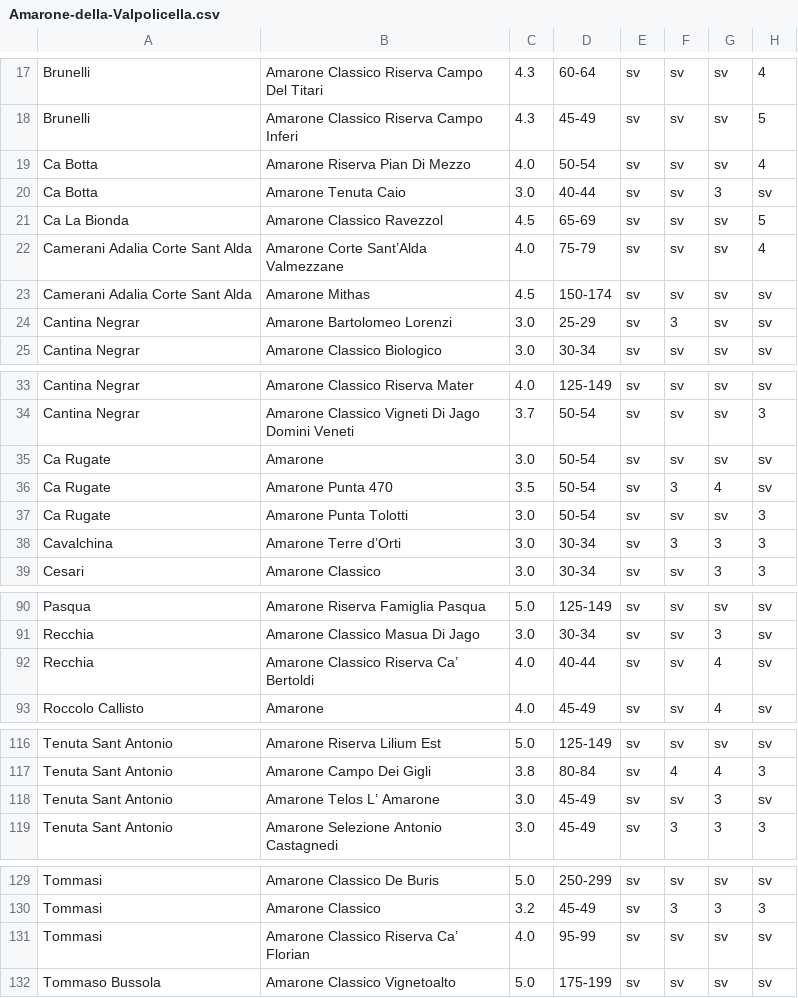
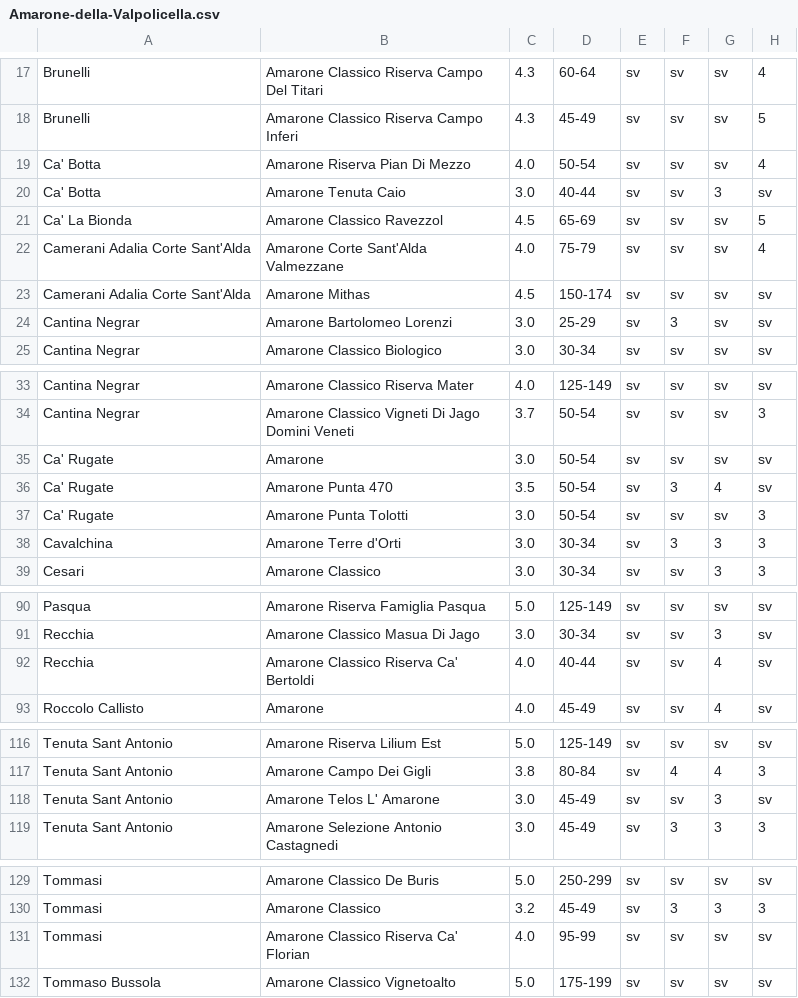
Before and after one commit to dev-crumbs/vinopedia, a CSV file: denominazioni/Italia/Veneto/DOCG-Amarone-della-Valpolicella/Amarone-della-Valpolicella.csv, drawn as a sheet; only a part is shown, gaps mark what is left out; the diff names each change by its address in the sheet, - before the commit and + after, or states it on an @@ line.

```diff
--- a/denominazioni/Italia/Veneto/DOCG-Amarone-della-Valpolicella/Amarone-della-Valpolicella.csv
+++ b/denominazioni/Italia/Veneto/DOCG-Amarone-della-Valpolicella/Amarone-della-Valpolicella.csv
-A19:A20: Ca Botta
+A19:A20: Ca' Botta
-A21: Ca La Bionda
+A21: Ca' La Bionda
-A22:A23: Camerani Adalia Corte Sant Alda
+A22:A23: Camerani Adalia Corte Sant'Alda
-B22: Amarone Corte Sant’Alda Valmezzane
+B22: Amarone Corte Sant'Alda Valmezzane
-A35:A37: Ca Rugate
+A35:A37: Ca' Rugate
-B38: Amarone Terre d’Orti
+B38: Amarone Terre d'Orti
-B92: Amarone Classico Riserva Ca’ Bertoldi
+B92: Amarone Classico Riserva Ca' Bertoldi
-B118: Amarone Telos L’ Amarone
+B118: Amarone Telos L' Amarone
-B131: Amarone Classico Riserva Ca’ Florian
+B131: Amarone Classico Riserva Ca' Florian
```
Also changed, not shown: vini/listone.csv.
